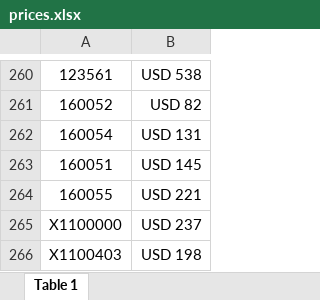
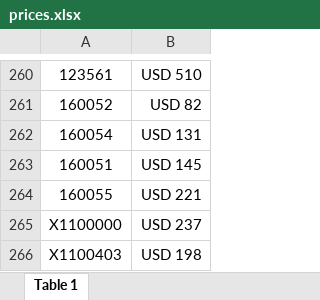
Before and after one commit to agustinlina/la_union_api_prices, an Excel workbook: api/files/prices.xlsx, sheet Table 1, drawn as a sheet; only a part is shown, gaps mark what is left out; values as stored, in another font and other column widths than the file's, no borders; the diff covers the shown part only; the diff names each change by its address in the sheet, - before the commit and + after, or states it on an @@ line.

```diff
--- a/api/files/prices.xlsx (sheet Table 1)
+++ b/api/files/prices.xlsx (sheet Table 1)
-B260: USD 538
+B260: USD 510
```
Also changed, not shown: 56 edited cells elsewhere in this sheet, 1 other file.
